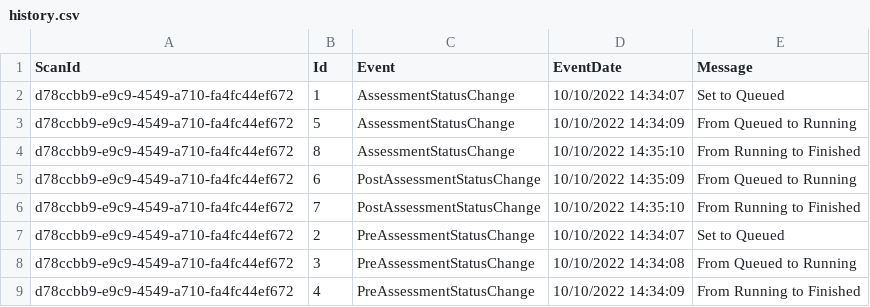
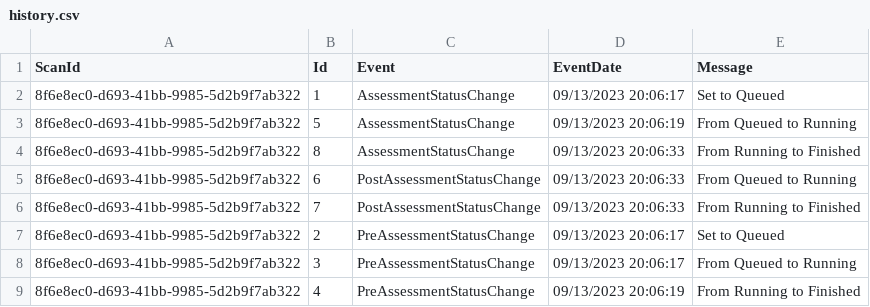
Before and after one commit to pnp/pnpassessment, a CSV file: src/PnP.Scanning/Reports/Syntex/history.csv, drawn as a sheet.

```diff
--- a/src/PnP.Scanning/Reports/Syntex/history.csv
+++ b/src/PnP.Scanning/Reports/Syntex/history.csv
@@ -1,9 +1,9 @@
 ScanId,Id,Event,EventDate,Message
-d78ccbb9-e9c9-4549-a710-fa4fc44ef672,1,AssessmentStatusChange,10/10/2022 14:34:07,Set to Queued
-d78ccbb9-e9c9-4549-a710-fa4fc44ef672,5,AssessmentStatusChange,10/10/2022 14:34:09,From Queued to Running
-d78ccbb9-e9c9-4549-a710-fa4fc44ef672,8,AssessmentStatusChange,10/10/2022 14:35:10,From Running to Finished
-d78ccbb9-e9c9-4549-a710-fa4fc44ef672,6,PostAssessmentStatusChange,10/10/2022 14:35:09,From Queued to Running
-d78ccbb9-e9c9-4549-a710-fa4fc44ef672,7,PostAssessmentStatusChange,10/10/2022 14:35:10,From Running to Finished
-d78ccbb9-e9c9-4549-a710-fa4fc44ef672,2,PreAssessmentStatusChange,10/10/2022 14:34:07,Set to Queued
-d78ccbb9-e9c9-4549-a710-fa4fc44ef672,3,PreAssessmentStatusChange,10/10/2022 14:34:08,From Queued to Running
-d78ccbb9-e9c9-4549-a710-fa4fc44ef672,4,PreAssessmentStatusChange,10/10/2022 14:34:09,From Running to Finished
+8f6e8ec0-d693-41bb-9985-5d2b9f7ab322,1,AssessmentStatusChange,09/13/2023 20:06:17,Set to Queued
+8f6e8ec0-d693-41bb-9985-5d2b9f7ab322,5,AssessmentStatusChange,09/13/2023 20:06:19,From Queued to Running
+8f6e8ec0-d693-41bb-9985-5d2b9f7ab322,8,AssessmentStatusChange,09/13/2023 20:06:33,From Running to Finished
+8f6e8ec0-d693-41bb-9985-5d2b9f7ab322,6,PostAssessmentStatusChange,09/13/2023 20:06:33,From Queued to Running
+8f6e8ec0-d693-41bb-9985-5d2b9f7ab322,7,PostAssessmentStatusChange,09/13/2023 20:06:33,From Running to Finished
+8f6e8ec0-d693-41bb-9985-5d2b9f7ab322,2,PreAssessmentStatusChange,09/13/2023 20:06:17,Set to Queued
+8f6e8ec0-d693-41bb-9985-5d2b9f7ab322,3,PreAssessmentStatusChange,09/13/2023 20:06:17,From Queued to Running
+8f6e8ec0-d693-41bb-9985-5d2b9f7ab322,4,PreAssessmentStatusChange,09/13/2023 20:06:19,From Running to Finished
```
Also changed, not shown: src/PnP.Scanning/Reports/Syntex/scans.csv, src/PnP.Scanning/Reports/Syntex/syntexcontentfields.csv, 13 other files.
